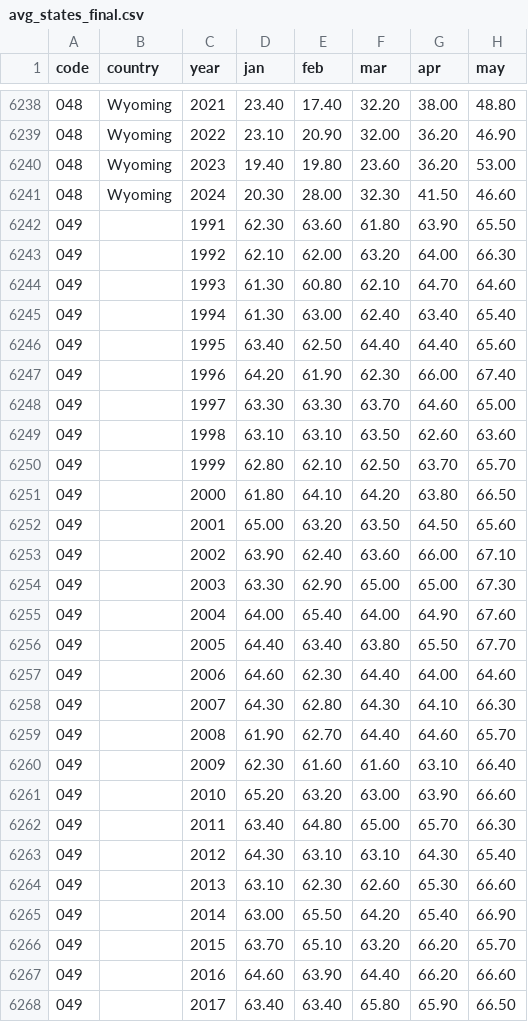
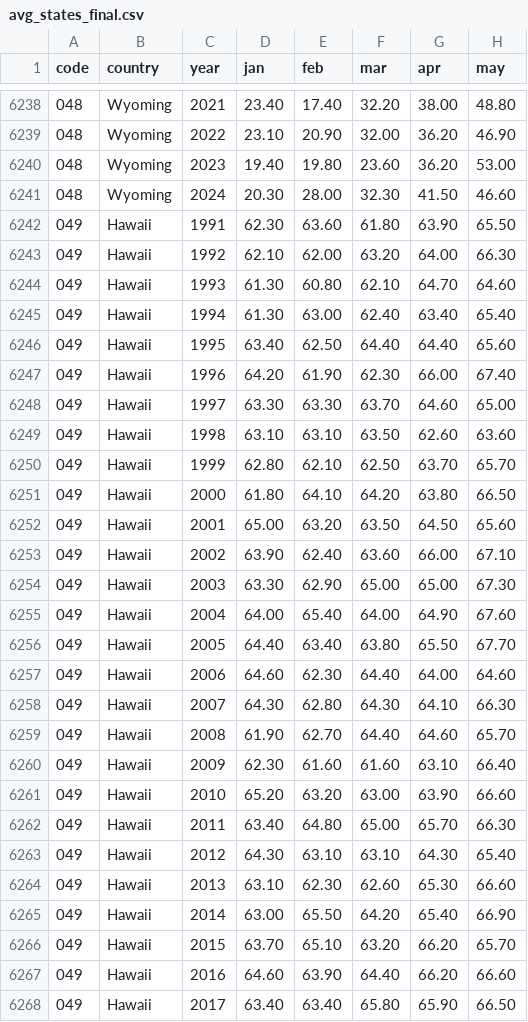
Before and after one commit to ChristianParodi/dataviz, a CSV file: dataset/assignment_4/avg_states_final.csv, drawn as a sheet; only a part is shown, gaps mark what is left out; the diff covers the shown part only; the diff names each change by its address in the sheet, - before the commit and + after, or states it on an @@ line.

Commit message:
Added Hawaii to state codes, implemented state selector in the UI, and updated chart drawing logic to filter by selected state.

```diff
--- a/dataset/assignment_4/avg_states_final.csv
+++ b/dataset/assignment_4/avg_states_final.csv
-B6242:B6268 (country): (empty)
+B6242:B6268 (country): Hawaii
```
Also changed, not shown: 7 edited cells elsewhere in this file, dataset/assignment_4/max_states_final.csv, dataset/assignment_4/min_states_final.csv, 6 other files.
